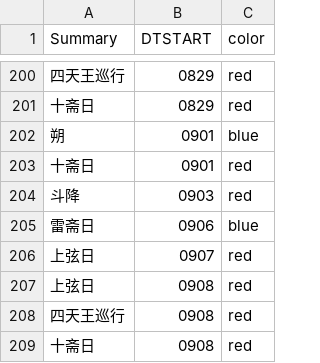
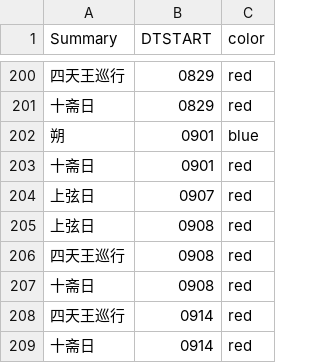
Before and after one commit to saleo/skcalDaysGenerator, a CSV file: public/lunar-monthly.csv, drawn as a sheet; only a part is shown, gaps mark what is left out; the shorter side is filled out with more unchanged rows.

```diff
--- a/public/lunar-monthly.csv
+++ b/public/lunar-monthly.csv
@@ -203,4 +203,2 @@ Summary,DTSTART,color
 十斋日,0901,red
-斗降,0903,red
-雷斋日,0906,blue
 上弦日,0907,red
```
Also changed, not shown: public/lunar2018yearly.csv, public/lunar2019yearly.csv, 7 other files.
